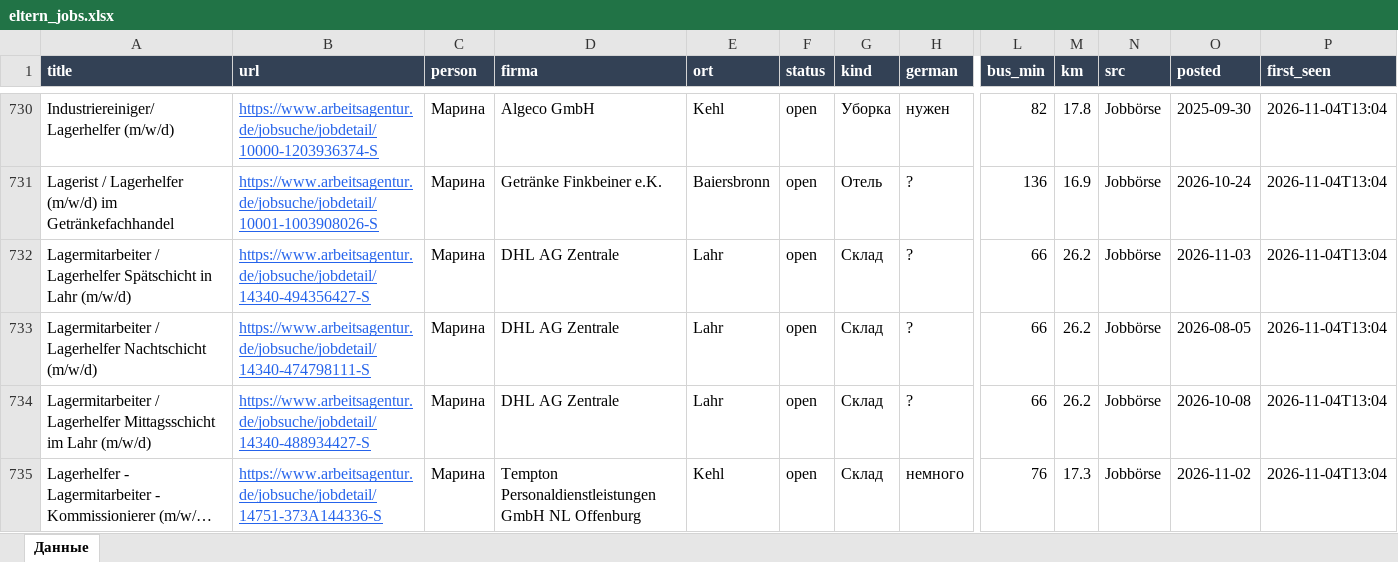
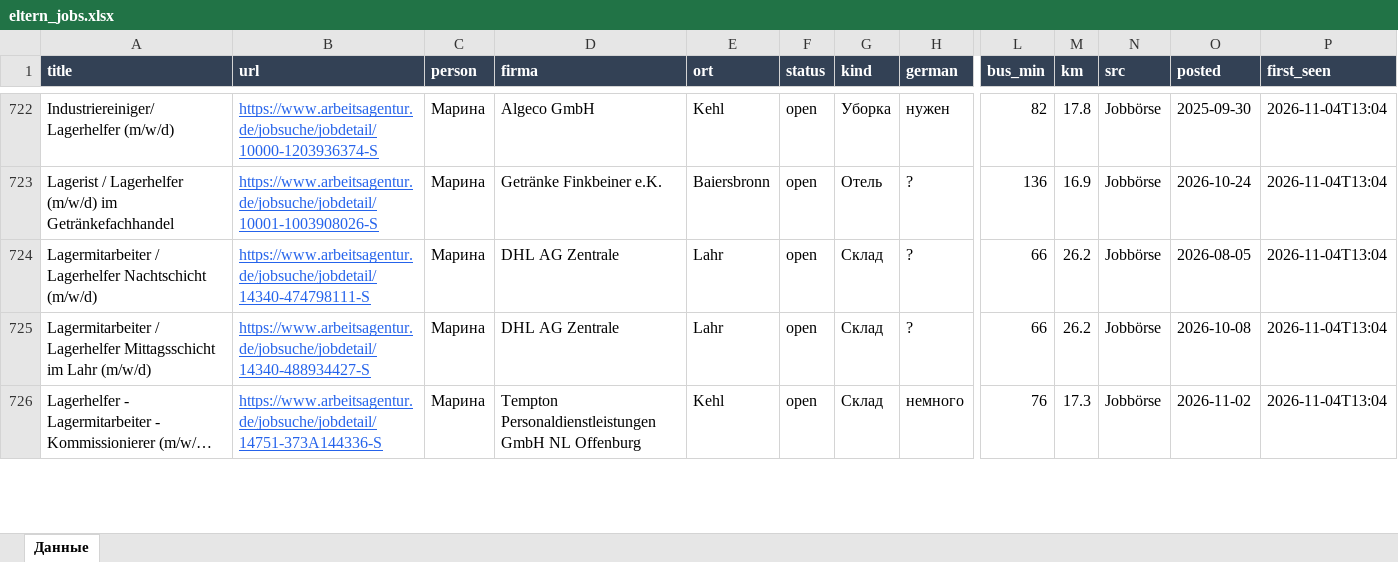
Before and after one commit to Nevrox228/wohnung-og, an Excel workbook: data/eltern_jobs.xlsx, sheet Данные, drawn as a sheet; only a part is shown, gaps mark what is left out; long unchanged cells end in …; values as stored, in another font and other column widths than the file's, no borders; removed rows and columns are numbered as before the commit, all else as after; rows hold the shown columns only; the diff covers the shown part only; the diff names each change by its address in the sheet, - before the commit and + after, or states it on an @@ line.

```diff
--- a/data/eltern_jobs.xlsx (sheet Данные)
+++ b/data/eltern_jobs.xlsx (sheet Данные)
-row 732: Lagermitarbeiter / Lagerhelfer Spätschicht in Lahr (m/w/d) | https://www.arbeitsagentur.de/jobsuche/jobdetail/14340-494356427-S | Марина | DHL AG Zentrale | Lahr | open | Склад | ? | 66 | 26.2 | Jobbörse | 2026-11-03 | 2026-11-04T13:04
```
Also changed, not shown: 3 added rows and 10 removed rows elsewhere in this sheet, data/olya_jobs.xlsx, data/werk_jobs.xlsx, 10 other files.
